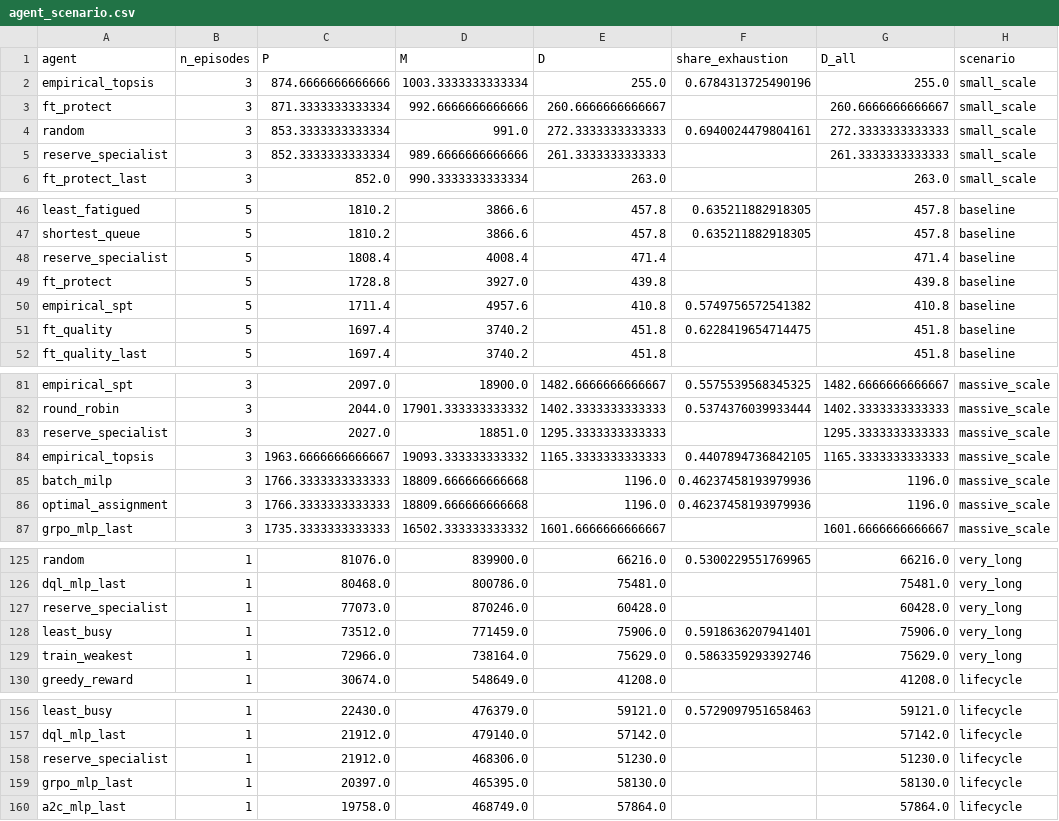
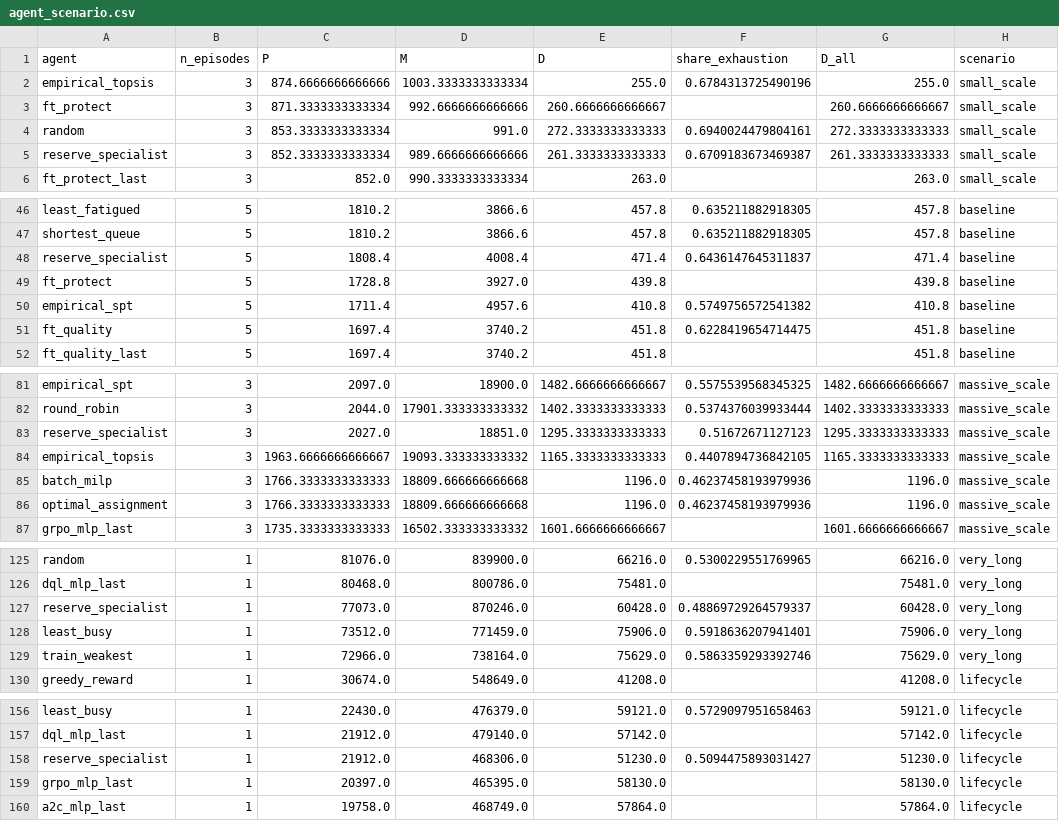
Before and after one commit to AdrienBolling/knowledge-aware-technician-assignment, a CSV file: financial/agent_scenario.csv, drawn as a sheet; only a part is shown, gaps mark what is left out; the diff names each change by its address in the sheet, - before the commit and + after, or states it on an @@ line.

```diff
--- a/financial/agent_scenario.csv
+++ b/financial/agent_scenario.csv
-F5 (share_exhaustion): (empty)
+F5 (share_exhaustion): 0.6709183673469387
-F48 (share_exhaustion): (empty)
+F48 (share_exhaustion): 0.6436147645311837
-F83 (share_exhaustion): (empty)
+F83 (share_exhaustion): 0.51672671127123
-F127 (share_exhaustion): (empty)
+F127 (share_exhaustion): 0.48869729264579337
-F158 (share_exhaustion): (empty)
+F158 (share_exhaustion): 0.5094475893031427
```
Also changed, not shown: 1 other file.
